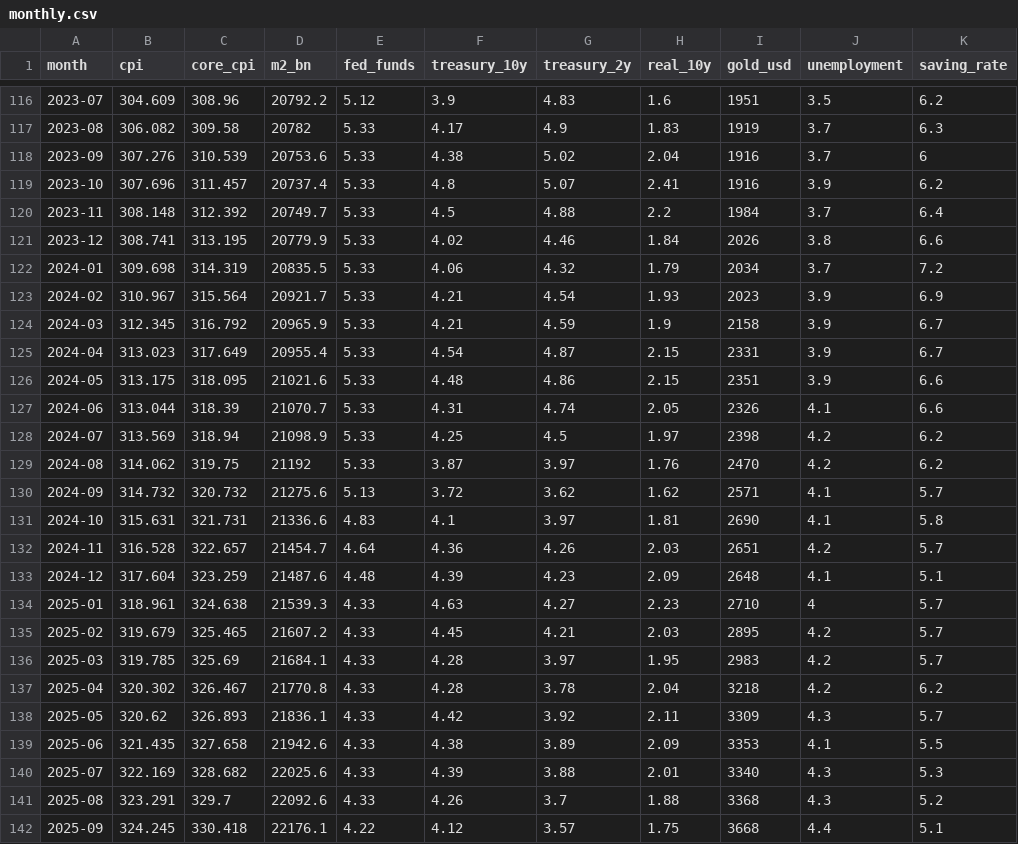
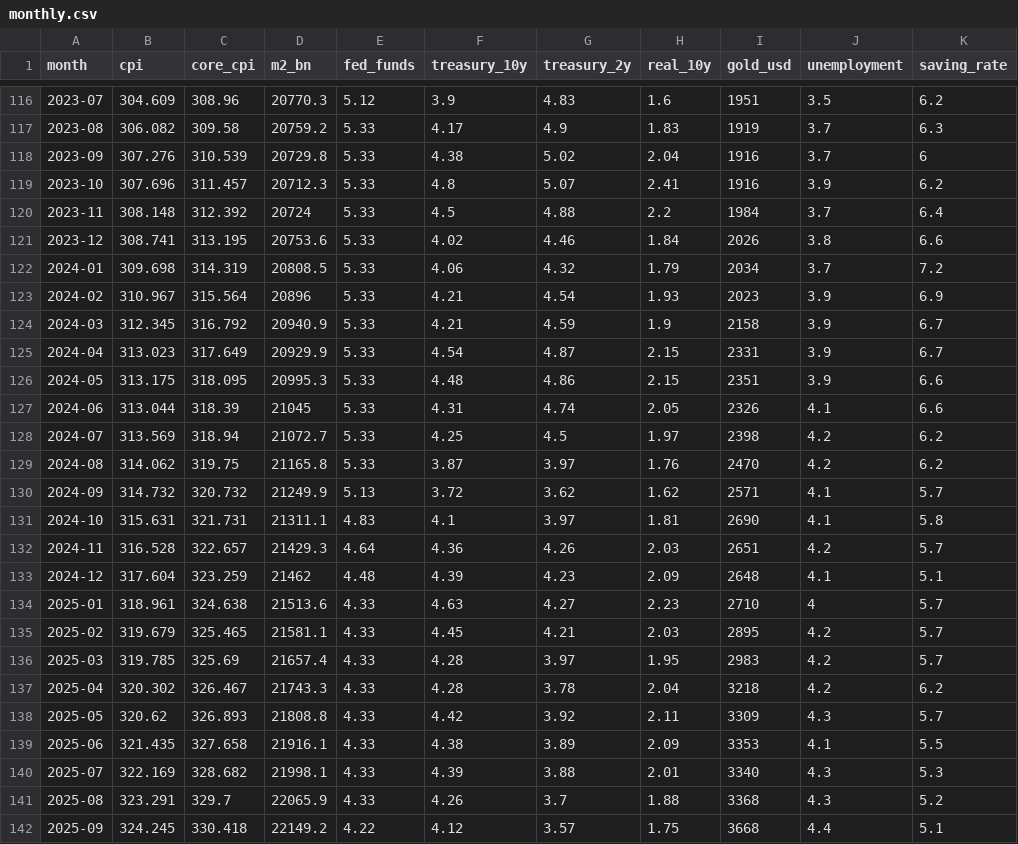
Before and after one commit to moureen-goubran/money-weather, a CSV file: data/monthly.csv, drawn as a sheet; only a part is shown, gaps mark what is left out; the diff covers the shown part only; the diff names each change by its address in the sheet, - before the commit and + after, or states it on an @@ line.

```diff
--- a/data/monthly.csv
+++ b/data/monthly.csv
-D116 (m2_bn): 20792.2
+D116 (m2_bn): 20770.3
-D117 (m2_bn): 20782
+D117 (m2_bn): 20759.2
-D118 (m2_bn): 20753.6
+D118 (m2_bn): 20729.8
-D119 (m2_bn): 20737.4
+D119 (m2_bn): 20712.3
-D120 (m2_bn): 20749.7
+D120 (m2_bn): 20724
-D121 (m2_bn): 20779.9
+D121 (m2_bn): 20753.6
-D122 (m2_bn): 20835.5
+D122 (m2_bn): 20808.5
-D123 (m2_bn): 20921.7
+D123 (m2_bn): 20896
-D124 (m2_bn): 20965.9
+D124 (m2_bn): 20940.9
-D125 (m2_bn): 20955.4
+D125 (m2_bn): 20929.9
-D126 (m2_bn): 21021.6
+D126 (m2_bn): 20995.3
-D127 (m2_bn): 21070.7
+D127 (m2_bn): 21045
-D128 (m2_bn): 21098.9
+D128 (m2_bn): 21072.7
-D129 (m2_bn): 21192
+D129 (m2_bn): 21165.8
-D130 (m2_bn): 21275.6
+D130 (m2_bn): 21249.9
-D131 (m2_bn): 21336.6
+D131 (m2_bn): 21311.1
-D132 (m2_bn): 21454.7
+D132 (m2_bn): 21429.3
-D133 (m2_bn): 21487.6
+D133 (m2_bn): 21462
-D134 (m2_bn): 21539.3
+D134 (m2_bn): 21513.6
-D135 (m2_bn): 21607.2
+D135 (m2_bn): 21581.1
-D136 (m2_bn): 21684.1
+D136 (m2_bn): 21657.4
-D137 (m2_bn): 21770.8
+D137 (m2_bn): 21743.3
-D138 (m2_bn): 21836.1
+D138 (m2_bn): 21808.8
-D139 (m2_bn): 21942.6
+D139 (m2_bn): 21916.1
-D140 (m2_bn): 22025.6
+D140 (m2_bn): 21998.1
-D141 (m2_bn): 22092.6
+D141 (m2_bn): 22065.9
-D142 (m2_bn): 22176.1
+D142 (m2_bn): 22149.2
```
Also changed, not shown: 42 edited cells elsewhere in this file, data/gdp.csv.
